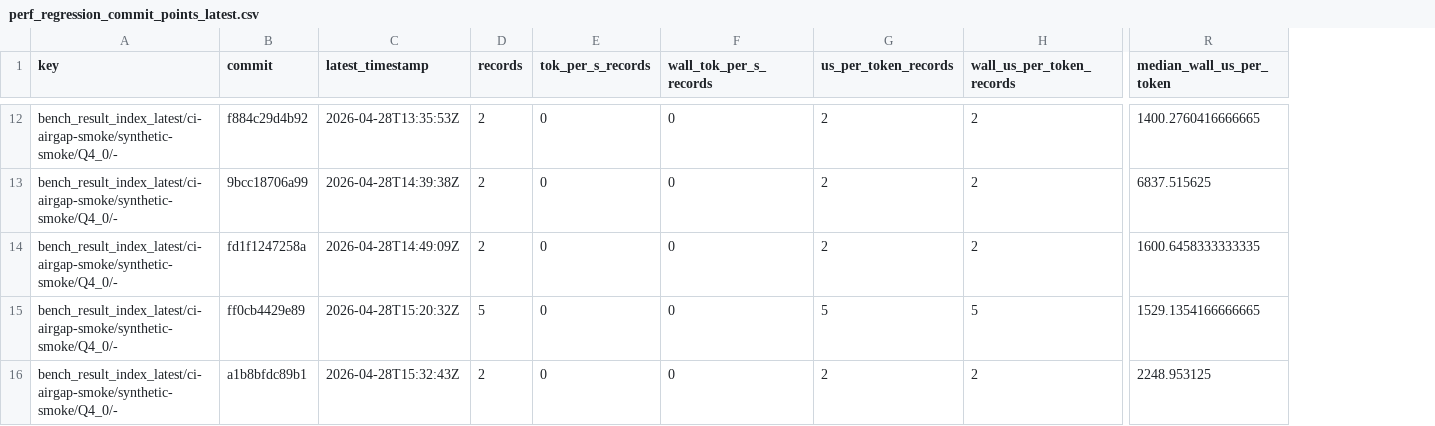
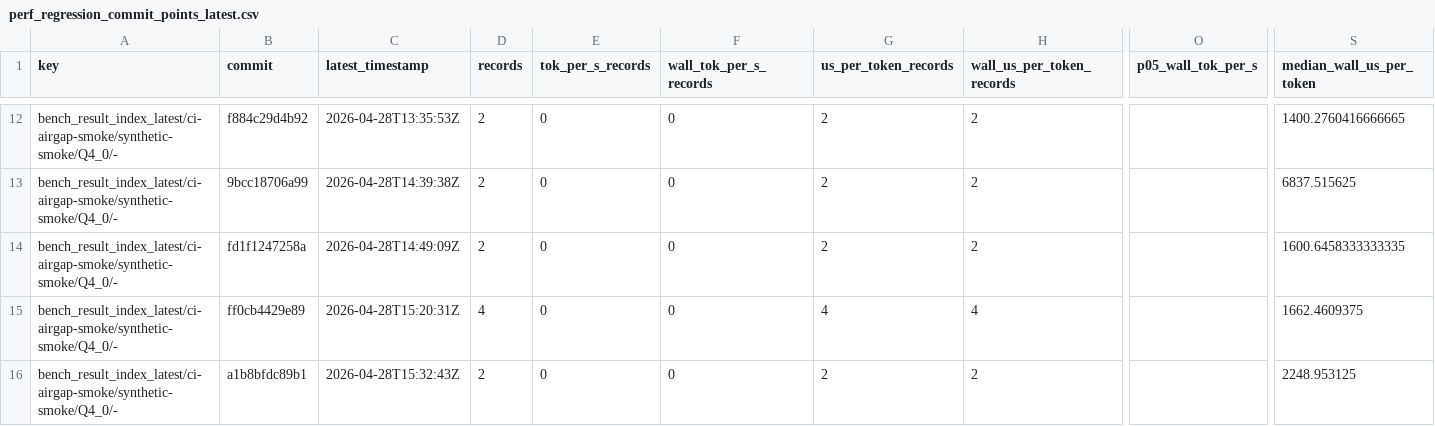
Before and after one commit to daniel-mf-92/holyc-inference, a CSV file: bench/dashboards/perf_regression_commit_points_latest.csv, drawn as a sheet; only a part is shown, gaps mark what is left out; addresses are those after the commit; the diff covers the shown part only; the diff names each change by its address in the sheet, - before the commit and + after, or states it on an @@ line.

```diff
--- a/bench/dashboards/perf_regression_commit_points_latest.csv
+++ b/bench/dashboards/perf_regression_commit_points_latest.csv
+column O (p05_wall_tok_per_s), empty
-C15 (latest_timestamp): 2026-04-28T15:20:32Z
+C15 (latest_timestamp): 2026-04-28T15:20:31Z
-D15 (records): 5
+D15 (records): 4
-G15 (us_per_token_records): 5
+G15 (us_per_token_records): 4
-H15 (wall_us_per_token_records): 5
+H15 (wall_us_per_token_records): 4
-S15 (median_wall_us_per_token): 1529.1354166666665
+S15 (median_wall_us_per_token): 1662.4609375
```
Also changed, not shown: 6 added rows and 39 edited cells elsewhere in this file, bench/dashboards/perf_regression_comparisons_latest.csv, 7 other files.
